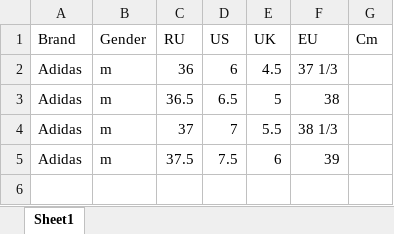
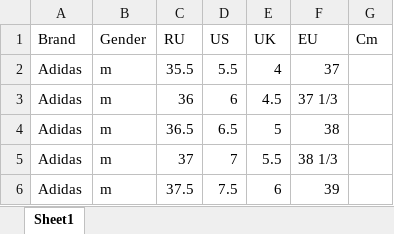
Before and after one commit to prodotiscus/size-adviser-server, an Excel workbook: brands/000001.xlsx, sheet Sheet1, drawn as a sheet; values as stored, in another font and other column widths than the file's, no borders; the diff names each change by its address in the sheet, - before the commit and + after, or states it on an @@ line.

Commit message:
+1 fake row (test)

```diff
--- a/brands/000001.xlsx (sheet Sheet1)
+++ b/brands/000001.xlsx (sheet Sheet1)
+row 2: Adidas | m | 35.5 | 5.5 | 4 | 37
```
